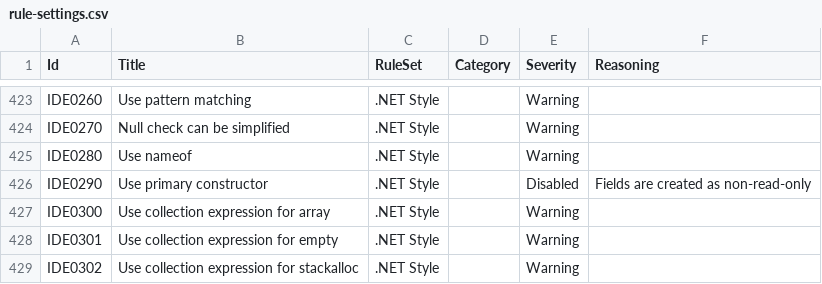
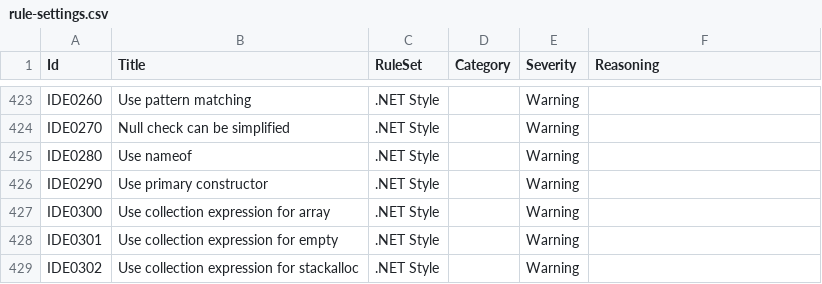
Before and after one commit to lancra/dotnet-analyzers, a CSV file: data-sets/rule-settings.csv, drawn as a sheet; only a part is shown, gaps mark what is left out.

```diff
--- a/data-sets/rule-settings.csv
+++ b/data-sets/rule-settings.csv
@@ -425,3 +425,3 @@ IDE0270,Null check can be simplified,.NET Style,,Warning,
 IDE0280,Use nameof,.NET Style,,Warning,
-IDE0290,Use primary constructor,.NET Style,,Disabled,Fields are created as non-read-only
+IDE0290,Use primary constructor,.NET Style,,Warning,
 IDE0300,Use collection expression for array,.NET Style,,Warning,
```
Also changed, not shown: data-sets/option-settings.csv.
